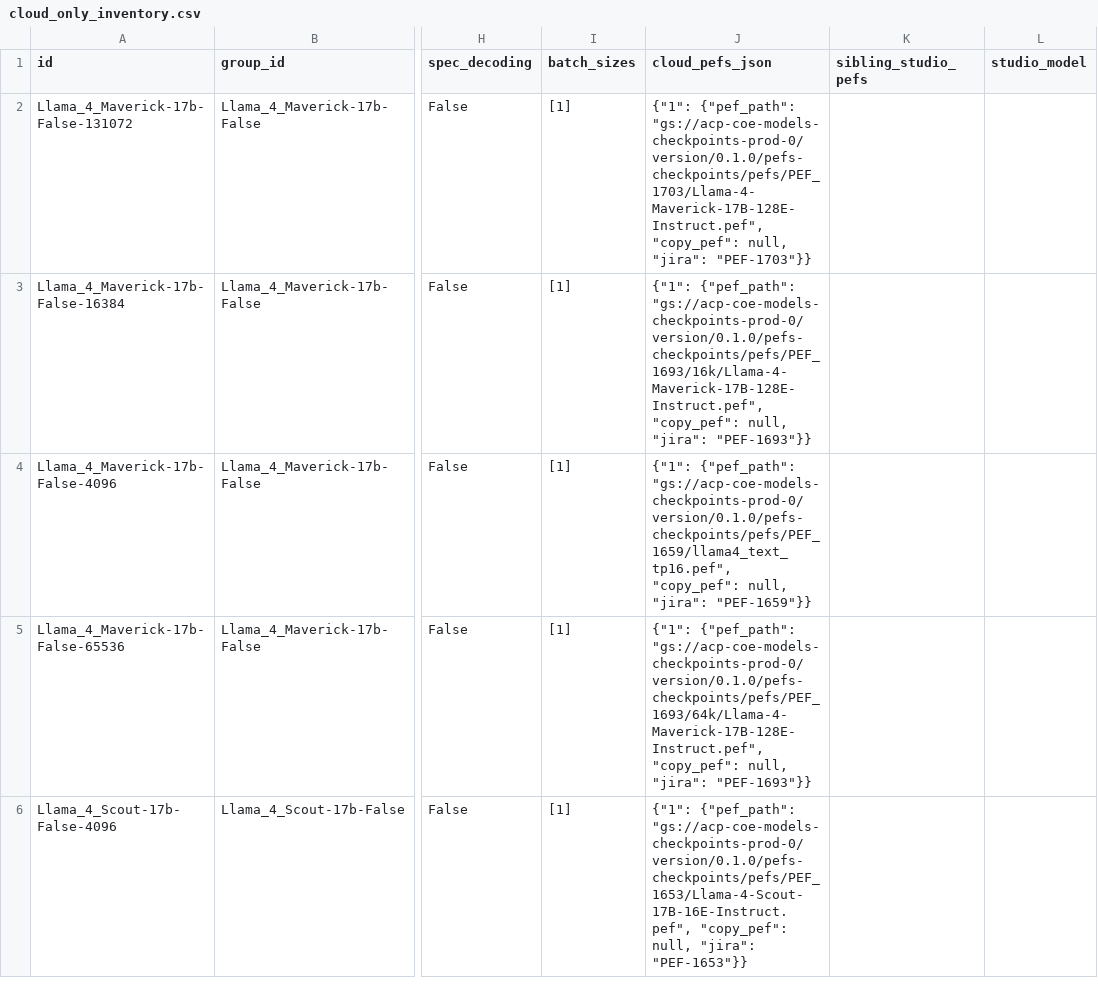
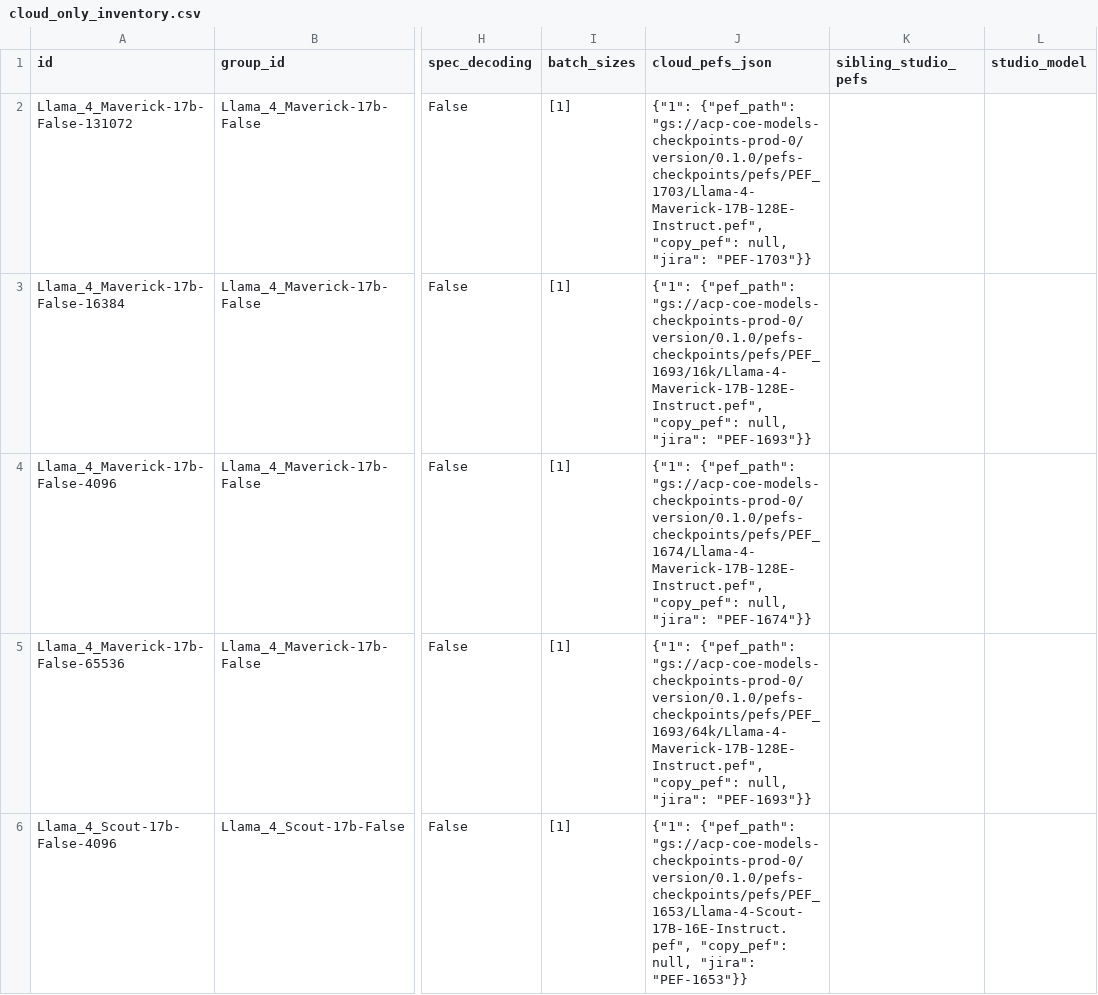
Before and after one commit to sharadv-sambanova/studio-model-deployment-automation, a CSV file: inventory/output/cloud_only_inventory.csv, drawn as a sheet; only a part is shown, gaps mark what is left out; the diff names each change by its address in the sheet, - before the commit and + after, or states it on an @@ line.

```diff
--- a/inventory/output/cloud_only_inventory.csv
+++ b/inventory/output/cloud_only_inventory.csv
-J4 (cloud_pefs_json): {"1": {"pef_path": "gs://acp-coe-models-checkpoints-prod-0/version/0.1.0/pefs-checkpoints/pefs/PEF_1659/llama4_text_tp16.pef", "copy_pef": null, "jira": "PEF-1659"}}
+J4 (cloud_pefs_json): {"1": {"pef_path": "gs://acp-coe-models-checkpoints-prod-0/version/0.1.0/pefs-checkpoints/pefs/PEF_1674/Llama-4-Maverick-17B-128E-Instruct.pef", "copy_pef": null, "jira": "PEF-1674"}}
```
Also changed, not shown: inventory/output/cloud_inventory.csv, 9 other files.
